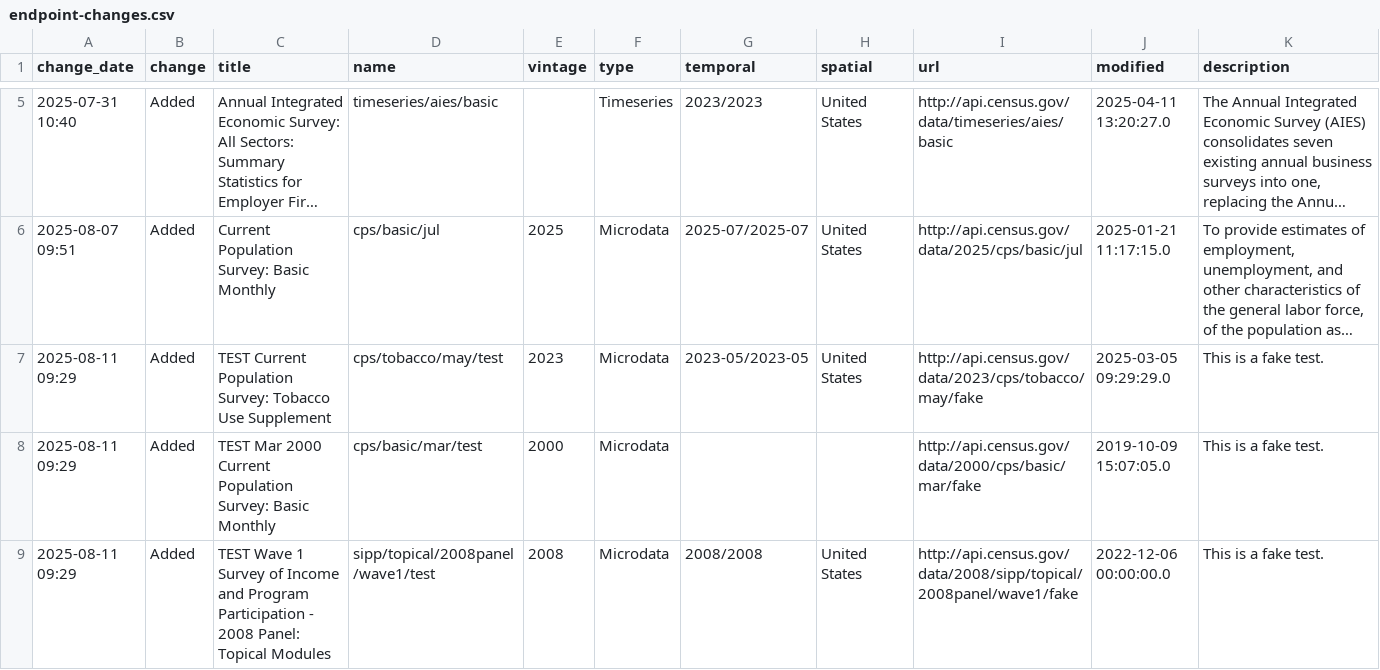
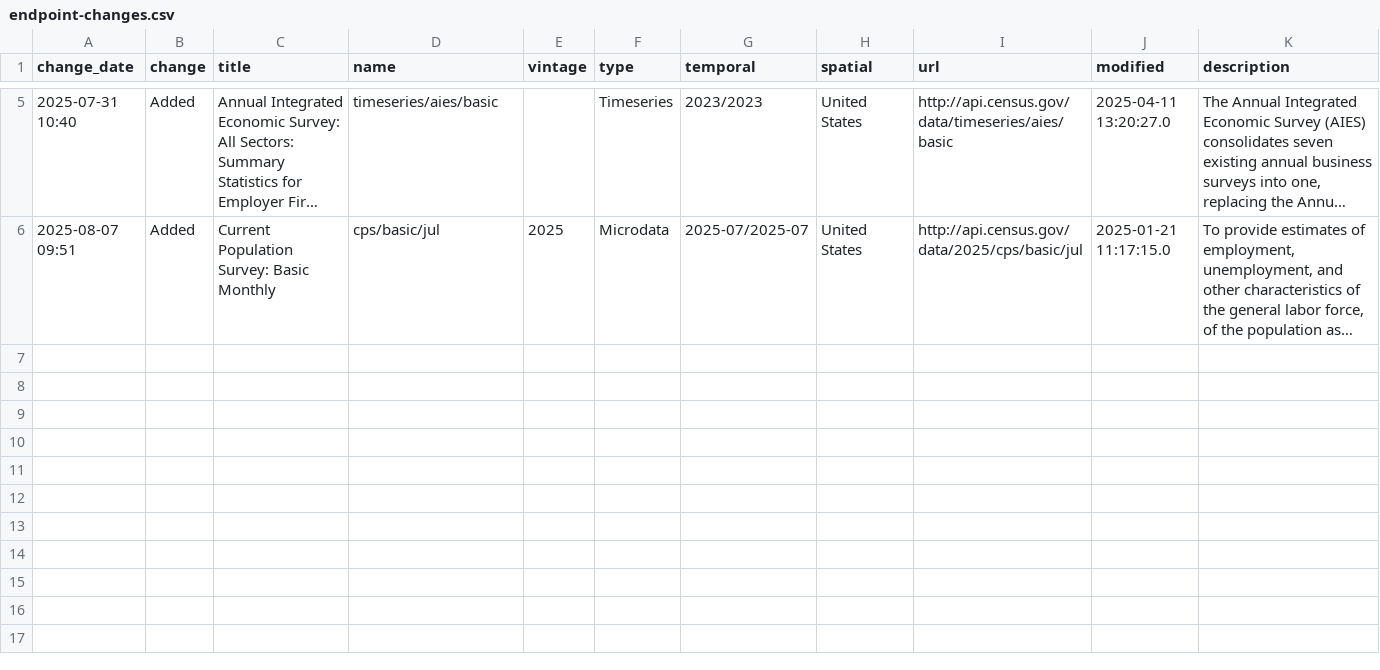
Before and after one commit to andrewallenbruce/census-api-datasets, a CSV file: src/routes/_data/endpoint-changes.csv, drawn as a sheet; only a part is shown, gaps mark what is left out; long unchanged cells end in …; rows hold the shown columns only; the diff covers the shown part only; the diff names each change by its address in the sheet, - before the commit and + after, or states it on an @@ line.

Commit message:
revert data tests

```diff
--- a/src/routes/_data/endpoint-changes.csv
+++ b/src/routes/_data/endpoint-changes.csv
-row 7: 2025-08-11 09:29 | Added | TEST Current Population Survey: Tobacco Use Supplement | cps/tobacco/may/test | 2023 | Microdata | 2023-05/2023-05 | United States | http://api.census.gov/data/2023/cps/tobacco/may/fake | 2025-03-05 09:29:29.0 | This is a fake test.
-row 8: 2025-08-11 09:29 | Added | TEST Mar 2000 Current Population Survey: Basic Monthly | cps/basic/mar/test | 2000 | Microdata |  |  | http://api.census.gov/data/2000/cps/basic/mar/fake | 2019-10-09 15:07:05.0 | This is a fake test.
-row 9: 2025-08-11 09:29 | Added | TEST Wave 1 Survey of Income and Program Participation - 2008 Panel: Topical Modules | sipp/topical/2008panel/wave1/test | 2008 | Microdata | 2008/2008 | United States | http://api.census.gov/data/2008/sipp/topical/2008panel/wave1/fake | 2022-12-06 00:00:00.0 | This is a fake test.
```
Also changed, not shown: 7 removed rows elsewhere in this file, 2 other files.
